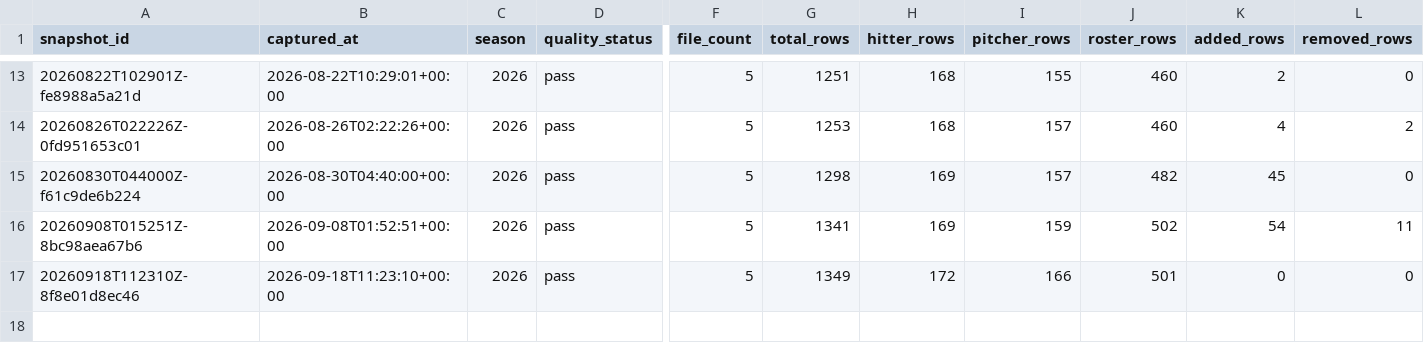
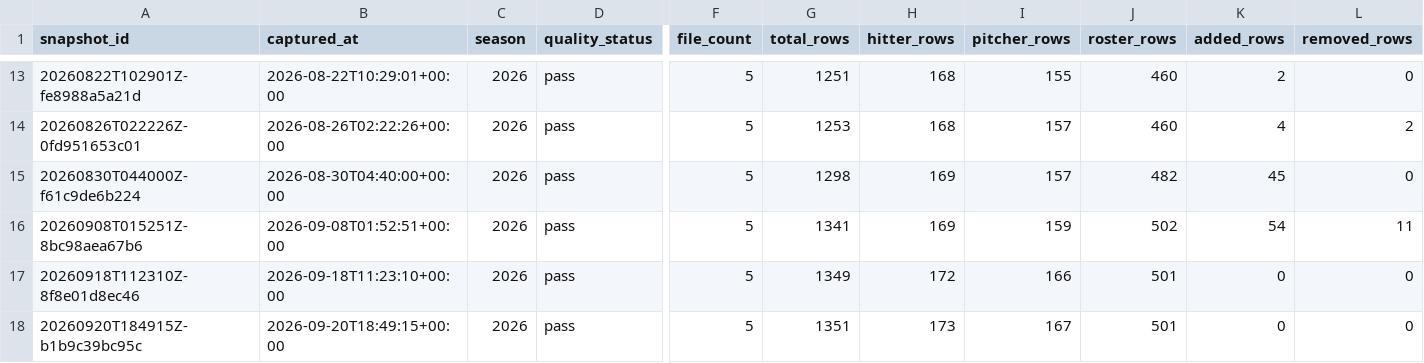
Before and after one commit to Lily09-project/CPBL-baseball, a CSV file: data/processed/snapshot_history.csv, drawn as a sheet; only a part is shown, gaps mark what is left out; rows hold the shown columns only; the diff names each change by its address in the sheet, - before the commit and + after, or states it on an @@ line.

```diff
--- a/data/processed/snapshot_history.csv
+++ b/data/processed/snapshot_history.csv
+row 18: 20260920T184915Z-b1b9c39bc95c | 2026-09-20T18:49:15+00:00 | 2026 | pass | 5 | 1351 | 173 | 167 | 501 | 0 | 0
```
Also changed, not shown: 9 other files.
